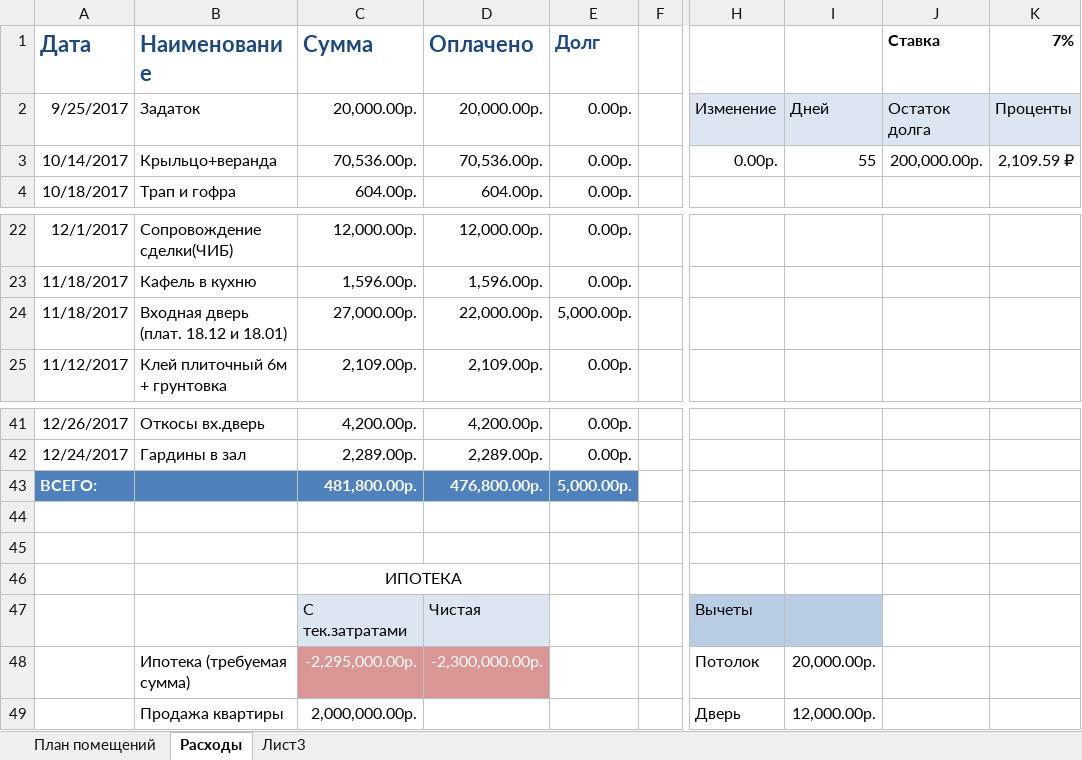
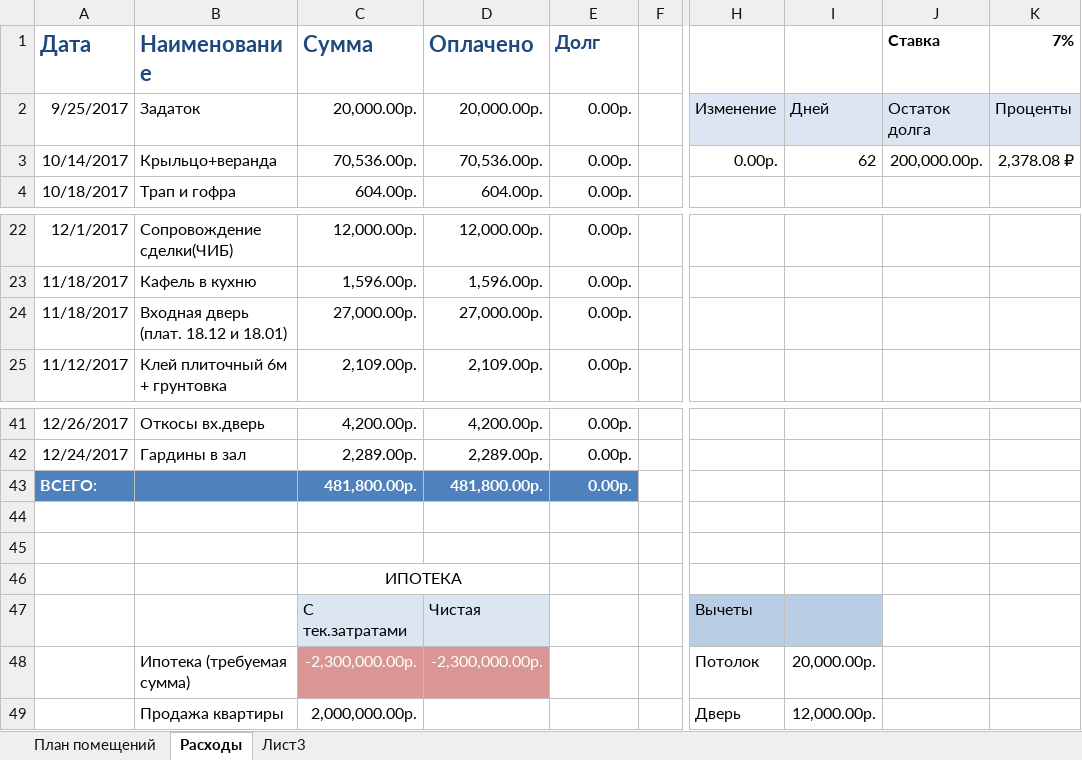
Before and after one commit to AlekseyGo/HouseProject, an Excel workbook: Татьяничевой 25/Расходы на ремонт.xlsx, sheet Расходы, drawn as a sheet; only a part is shown, gaps mark what is left out; values as stored, in another font and other column widths than the file's, no borders; the diff names each change by its address in the sheet, - before the commit and + after, or states it on an @@ line.

Commit message:
21.01.2018

```diff
--- a/Татьяничевой 25/Расходы на ремонт.xlsx (sheet Расходы)
+++ b/Татьяничевой 25/Расходы на ремонт.xlsx (sheet Расходы)
-I3: 55
+I3: 62
-K3 (7%): 2,109.59 ₽
+K3 (7%): 2,378.08 ₽
-D24 (Оплачено): 22,000.00р.
+D24 (Оплачено): 27,000.00р.
-E24 (Долг): 5,000.00р.
+E24 (Долг): 0.00р.
-D43 (Оплачено): 476,800.00р.
+D43 (Оплачено): 481,800.00р.
-E43 (Долг): 5,000.00р.
+E43 (Долг): 0.00р.
-C48 (Сумма): -2,295,000.00р.
+C48 (Сумма): -2,300,000.00р.
```
